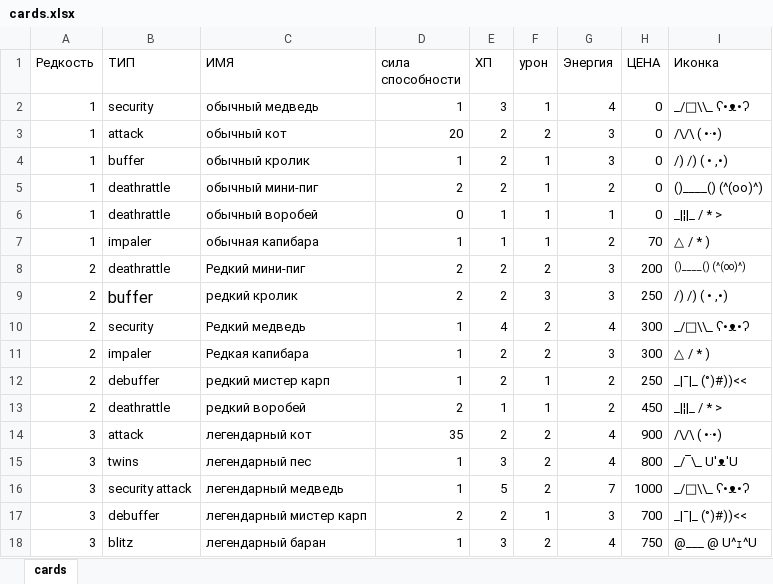
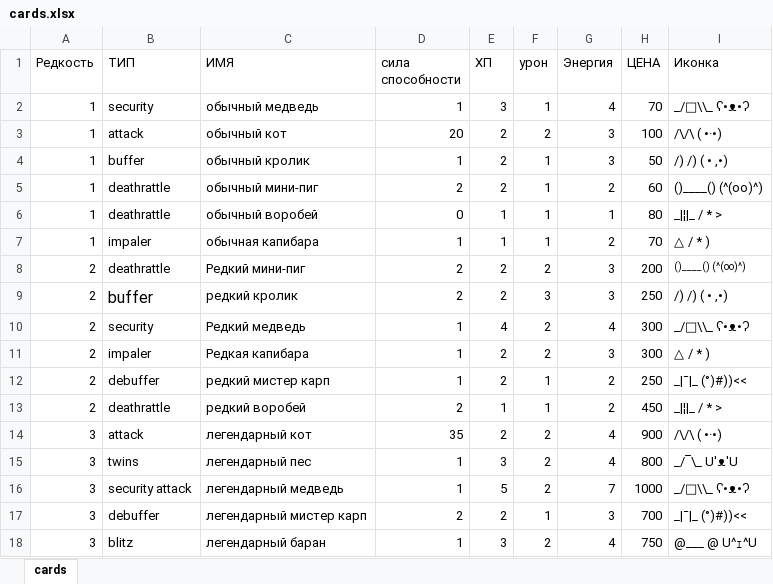
Before and after one commit to Tracnuk/Card-era, an Excel workbook: services/cards.xlsx, sheet cards, drawn as a sheet; values as stored, in another font and other column widths than the file's, no borders; the diff names each change by its address in the sheet, - before the commit and + after, or states it on an @@ line.

Commit message:
start work on shop(check excel tab and names in shop rep)

```diff
--- a/services/cards.xlsx (sheet cards)
+++ b/services/cards.xlsx (sheet cards)
-H2 (ЦЕНА): 0
+H2 (ЦЕНА): 70
-H3 (ЦЕНА): 0
+H3 (ЦЕНА): 100
-H4 (ЦЕНА): 0
+H4 (ЦЕНА): 50
-H5 (ЦЕНА): 0
+H5 (ЦЕНА): 60
-H6 (ЦЕНА): 0
+H6 (ЦЕНА): 80
```
Also changed, not shown: 3 other files.
